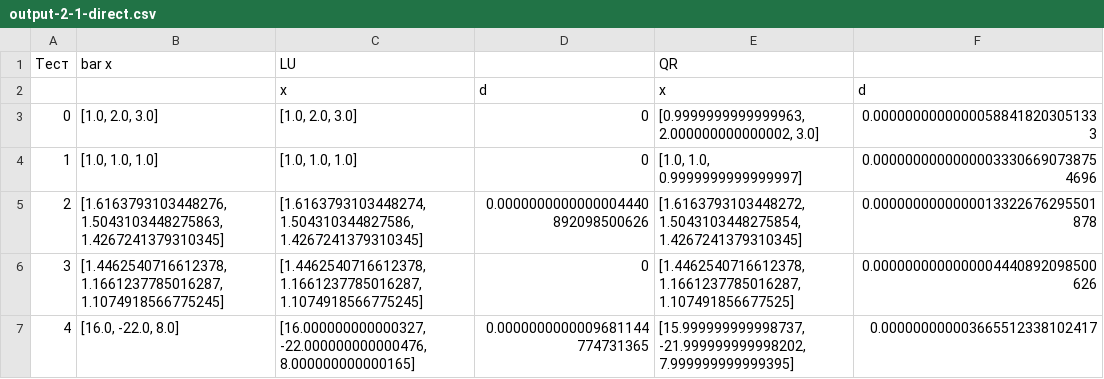
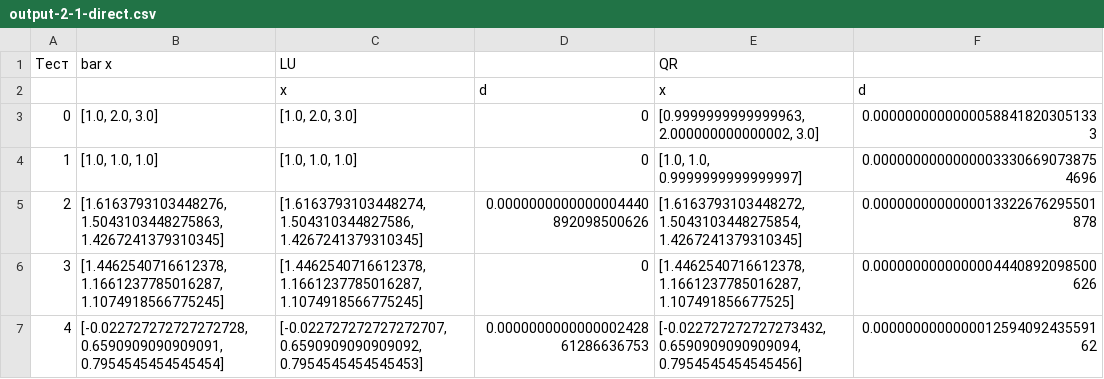
Before and after one commit to maksimil/numerical-methods, a CSV file: exercise-2/output/output-2-1-direct.csv, drawn as a sheet.

```diff
--- a/exercise-2/output/output-2-1-direct.csv
+++ b/exercise-2/output/output-2-1-direct.csv
@@ -6,2 +6,2 @@
 3;[1.4462540716612378, 1.1661237785016287, 1.1074918566775245];[1.4462540716612378, 1.1661237785016287, 1.1074918566775245];0;[1.4462540716612378, 1.1661237785016287, 1.107491856677525];0.0000000000000004440892098500626
-4;[16.0, -22.0, 8.0];[16.000000000000327, -22.000000000000476, 8.000000000000165];0.0000000000009681144774731365;[15.999999999998737, -21.999999999998202, 7.999999999999395];0.000000000003665512338102417
+4;[-0.022727272727272728, 0.6590909090909091, 0.7954545454545454];[-0.022727272727272707, 0.6590909090909092, 0.7954545454545453];0.000000000000000242861286636753;[-0.022727272727273432, 0.6590909090909094, 0.7954545454545456];0.000000000000001259409243559162
```
Also changed, not shown: 10 other files.
